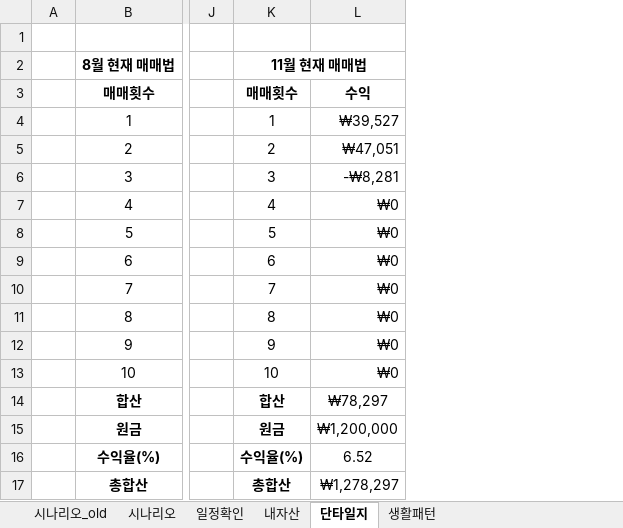
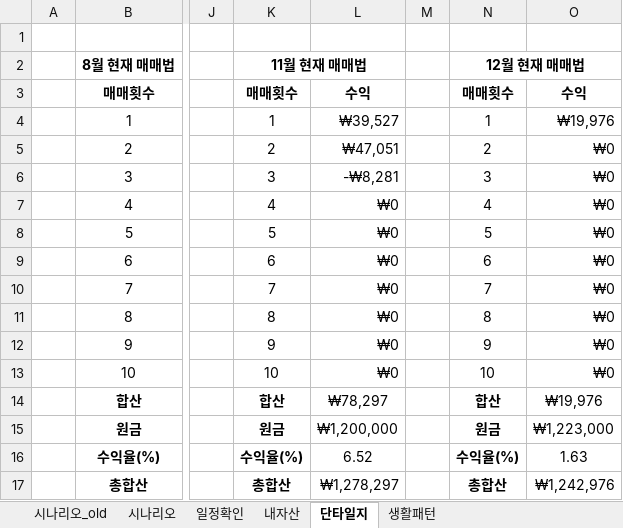
Before and after one commit to sbg613/MyStock, an Excel workbook: 개인목표.xlsx, sheet 단타일지, drawn as a sheet; only a part is shown, gaps mark what is left out; values as stored, in another font and other column widths than the file's, no borders; the diff names each change by its address in the sheet, - before the commit and + after, or states it on an @@ line.

Commit message:
asdas

```diff
--- a/개인목표.xlsx (sheet 단타일지)
+++ b/개인목표.xlsx (sheet 단타일지)
+column M, empty
+column N, rows 2-17: 12월 현재 매매법 | 매매횟수 | 1 | 2 | 3 | 4 | 5 | 6 | 7 | 8 | 9 | 10 | 합산 | 원금 | 수익율(%) | 총합산
+column O, rows 3-17: 수익 | ₩19,976 | ₩0 | ₩0 | ₩0 | ₩0 | ₩0 | ₩0 | ₩0 | ₩0 | ₩0 | ₩19,976 | ₩1,223,000 | 1.63 | ₩1,242,976
```
